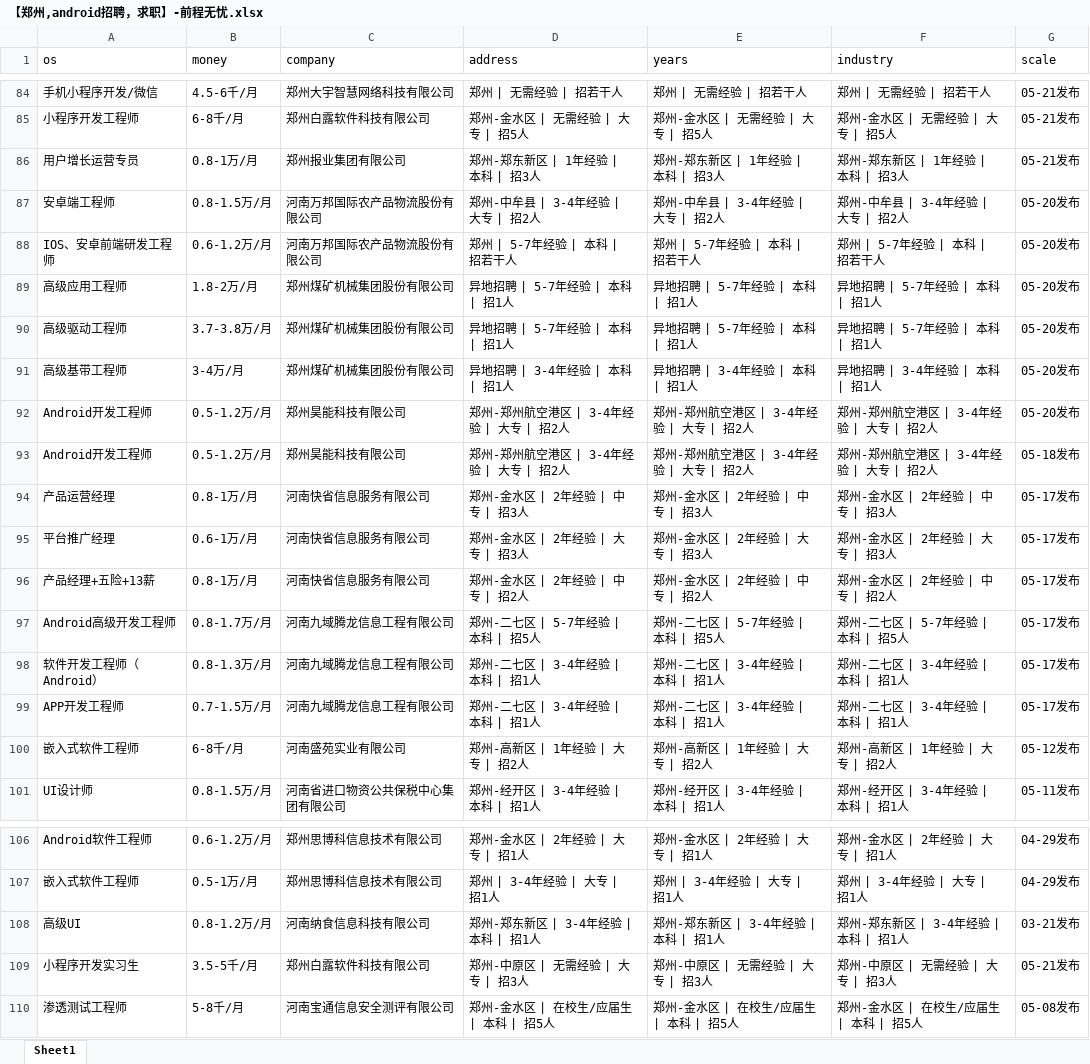
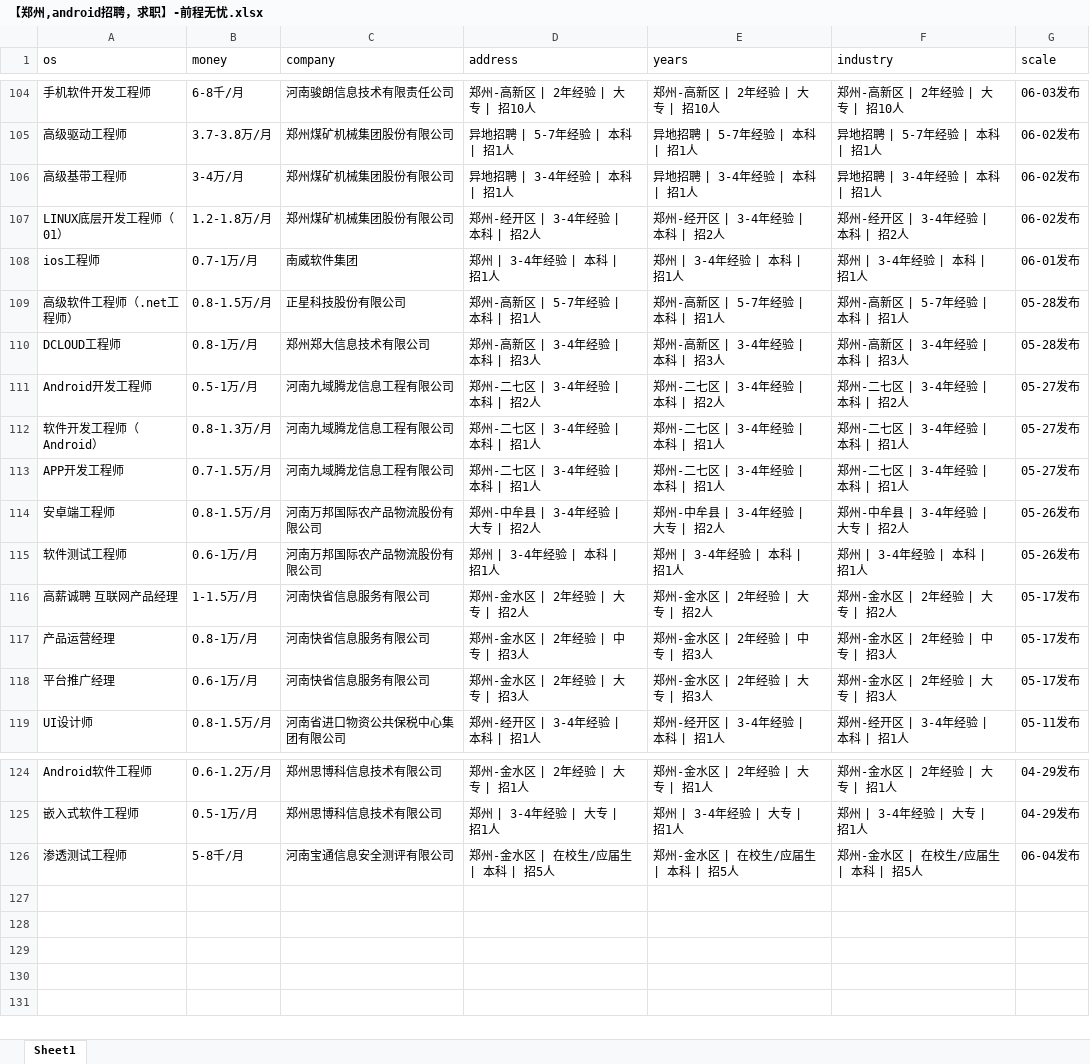
Before and after one commit to leigong2/AskQuastionApp, an Excel workbook: app/src/main/assets/【郑州,android招聘，求职】-前程无忧.xlsx, sheet Sheet1, drawn as a sheet; only a part is shown, gaps mark what is left out; values as stored, in another font and other column widths than the file's, no borders; removed rows and columns are numbered as before the commit, all else as after; the diff covers the shown part only; the diff names each change by its address in the sheet, - before the commit and + after, or states it on an @@ line.

```diff
--- a/app/src/main/assets/【郑州,android招聘，求职】-前程无忧.xlsx (sheet Sheet1)
+++ b/app/src/main/assets/【郑州,android招聘，求职】-前程无忧.xlsx (sheet Sheet1)
-row 84: 手机小程序开发/微信 | 4.5-6千/月 | 郑州大宇智慧网络科技有限公司 | 郑州 | 无需经验 | 招若干人 | 郑州 | 无需经验 | 招若干人 | 郑州 | 无需经验 | 招若干人 | 05-21发布
-row 85: 小程序开发工程师 | 6-8千/月 | 郑州白露软件科技有限公司 | 郑州-金水区 | 无需经验 | 大专 | 招5人 | 郑州-金水区 | 无需经验 | 大专 | 招5人 | 郑州-金水区 | 无需经验 | 大专 | 招5人 | 05-21发布
-row 86: 用户增长运营专员 | 0.8-1万/月 | 郑州报业集团有限公司 | 郑州-郑东新区 | 1年经验 | 本科 | 招3人 | 郑州-郑东新区 | 1年经验 | 本科 | 招3人 | 郑州-郑东新区 | 1年经验 | 本科 | 招3人 | 05-21发布
-row 87: 安卓端工程师 | 0.8-1.5万/月 | 河南万邦国际农产品物流股份有限公司 | 郑州-中牟县 | 3-4年经验 | 大专 | 招2人 | 郑州-中牟县 | 3-4年经验 | 大专 | 招2人 | 郑州-中牟县 | 3-4年经验 | 大专 | 招2人 | 05-20发布
-row 88: IOS、安卓前端研发工程师 | 0.6-1.2万/月 | 河南万邦国际农产品物流股份有限公司 | 郑州 | 5-7年经验 | 本科 | 招若干人 | 郑州 | 5-7年经验 | 本科 | 招若干人 | 郑州 | 5-7年经验 | 本科 | 招若干人 | 05-20发布
-row 89: 高级应用工程师 | 1.8-2万/月 | 郑州煤矿机械集团股份有限公司 | 异地招聘 | 5-7年经验 | 本科 | 招1人 | 异地招聘 | 5-7年经验 | 本科 | 招1人 | 异地招聘 | 5-7年经验 | 本科 | 招1人 | 05-20发布
+row 104: 手机软件开发工程师 | 6-8千/月 | 河南骏朗信息技术有限责任公司 | 郑州-高新区 | 2年经验 | 大专 | 招10人 | 郑州-高新区 | 2年经验 | 大专 | 招10人 | 郑州-高新区 | 2年经验 | 大专 | 招10人 | 06-03发布
-G105:G106 (scale): 05-20发布
+G105:G106 (scale): 06-02发布
+row 107: LINUX底层开发工程师（01） | 1.2-1.8万/月 | 郑州煤矿机械集团股份有限公司 | 郑州-经开区 | 3-4年经验 | 本科 | 招2人 | 郑州-经开区 | 3-4年经验 | 本科 | 招2人 | 郑州-经开区 | 3-4年经验 | 本科 | 招2人 | 06-02发布
+row 108: ios工程师 | 0.7-1万/月 | 南威软件集团 | 郑州 | 3-4年经验 | 本科 | 招1人 | 郑州 | 3-4年经验 | 本科 | 招1人 | 郑州 | 3-4年经验 | 本科 | 招1人 | 06-01发布
+row 109: 高级软件工程师（.net工程师） | 0.8-1.5万/月 | 正星科技股份有限公司 | 郑州-高新区 | 5-7年经验 | 本科 | 招1人 | 郑州-高新区 | 5-7年经验 | 本科 | 招1人 | 郑州-高新区 | 5-7年经验 | 本科 | 招1人 | 05-28发布
+row 110: DCLOUD工程师 | 0.8-1万/月 | 郑州郑大信息技术有限公司 | 郑州-高新区 | 3-4年经验 | 本科 | 招3人 | 郑州-高新区 | 3-4年经验 | 本科 | 招3人 | 郑州-高新区 | 3-4年经验 | 本科 | 招3人 | 05-28发布
-B111 (money): 0.5-1.2万/月
+B111 (money): 0.5-1万/月
-C111 (company): 郑州昊能科技有限公司
+C111 (company): 河南九域腾龙信息工程有限公司
-D111 (address): 郑州-郑州航空港区 | 3-4年经验 | 大专 | 招2人
+D111 (address): 郑州-二七区 | 3-4年经验 | 本科 | 招2人
-E111 (years): 郑州-郑州航空港区 | 3-4年经验 | 大专 | 招2人
+E111 (years): 郑州-二七区 | 3-4年经验 | 本科 | 招2人
-F111 (industry): 郑州-郑州航空港区 | 3-4年经验 | 大专 | 招2人
+F111 (industry): 郑州-二七区 | 3-4年经验 | 本科 | 招2人
-G111 (scale): 05-20发布
+G111 (scale): 05-27发布
-row 93: Android开发工程师 | 0.5-1.2万/月 | 郑州昊能科技有限公司 | 郑州-郑州航空港区 | 3-4年经验 | 大专 | 招2人 | 郑州-郑州航空港区 | 3-4年经验 | 大专 | 招2人 | 郑州-郑州航空港区 | 3-4年经验 | 大专 | 招2人 | 05-18发布
+row 112: 软件开发工程师（Android） | 0.8-1.3万/月 | 河南九域腾龙信息工程有限公司 | 郑州-二七区 | 3-4年经验 | 本科 | 招1人 | 郑州-二七区 | 3-4年经验 | 本科 | 招1人 | 郑州-二七区 | 3-4年经验 | 本科 | 招1人 | 05-27发布
+row 113: APP开发工程师 | 0.7-1.5万/月 | 河南九域腾龙信息工程有限公司 | 郑州-二七区 | 3-4年经验 | 本科 | 招1人 | 郑州-二七区 | 3-4年经验 | 本科 | 招1人 | 郑州-二七区 | 3-4年经验 | 本科 | 招1人 | 05-27发布
+row 114: 安卓端工程师 | 0.8-1.5万/月 | 河南万邦国际农产品物流股份有限公司 | 郑州-中牟县 | 3-4年经验 | 大专 | 招2人 | 郑州-中牟县 | 3-4年经验 | 大专 | 招2人 | 郑州-中牟县 | 3-4年经验 | 大专 | 招2人 | 05-26发布
+row 115: 软件测试工程师 | 0.6-1万/月 | 河南万邦国际农产品物流股份有限公司 | 郑州 | 3-4年经验 | 本科 | 招1人 | 郑州 | 3-4年经验 | 本科 | 招1人 | 郑州 | 3-4年经验 | 本科 | 招1人 | 05-26发布
@@ row 48 moved to row 116: 高薪诚聘 互联网产品经理 @@
-row 96: 产品经理+五险+13薪 | 0.8-1万/月 | 河南快省信息服务有限公司 | 郑州-金水区 | 2年经验 | 中专 | 招2人 | 郑州-金水区 | 2年经验 | 中专 | 招2人 | 郑州-金水区 | 2年经验 | 中专 | 招2人 | 05-17发布
-row 97: Android高级开发工程师 | 0.8-1.7万/月 | 河南九域腾龙信息工程有限公司 | 郑州-二七区 | 5-7年经验 | 本科 | 招5人 | 郑州-二七区 | 5-7年经验 | 本科 | 招5人 | 郑州-二七区 | 5-7年经验 | 本科 | 招5人 | 05-17发布
-row 98: 软件开发工程师（Android） | 0.8-1.3万/月 | 河南九域腾龙信息工程有限公司 | 郑州-二七区 | 3-4年经验 | 本科 | 招1人 | 郑州-二七区 | 3-4年经验 | 本科 | 招1人 | 郑州-二七区 | 3-4年经验 | 本科 | 招1人 | 05-17发布
-row 99: APP开发工程师 | 0.7-1.5万/月 | 河南九域腾龙信息工程有限公司 | 郑州-二七区 | 3-4年经验 | 本科 | 招1人 | 郑州-二七区 | 3-4年经验 | 本科 | 招1人 | 郑州-二七区 | 3-4年经验 | 本科 | 招1人 | 05-17发布
-row 100: 嵌入式软件工程师 | 6-8千/月 | 河南盛苑实业有限公司 | 郑州-高新区 | 1年经验 | 大专 | 招2人 | 郑州-高新区 | 1年经验 | 大专 | 招2人 | 郑州-高新区 | 1年经验 | 大专 | 招2人 | 05-12发布
-row 108: 高级UI | 0.8-1.2万/月 | 河南纳食信息科技有限公司 | 郑州-郑东新区 | 3-4年经验 | 本科 | 招1人 | 郑州-郑东新区 | 3-4年经验 | 本科 | 招1人 | 郑州-郑东新区 | 3-4年经验 | 本科 | 招1人 | 03-21发布
-row 109: 小程序开发实习生 | 3.5-5千/月 | 郑州白露软件科技有限公司 | 郑州-中原区 | 无需经验 | 大专 | 招3人 | 郑州-中原区 | 无需经验 | 大专 | 招3人 | 郑州-中原区 | 无需经验 | 大专 | 招3人 | 05-21发布
-G126 (scale): 05-08发布
+G126 (scale): 06-04发布
```
Also changed, not shown: 65 added rows, 44 removed rows, 1 moved row and 45 edited cells elsewhere in this sheet, app/src/main/assets/「郑州招聘信息」郑州招聘网 - BOSS直聘.xlsx, app/src/main/assets/【郑州招聘信息_郑州招聘_郑州招聘网】-郑州猎聘.xlsx, 6 other files.
